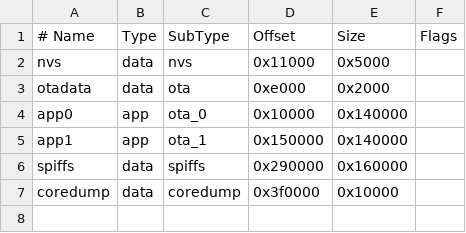
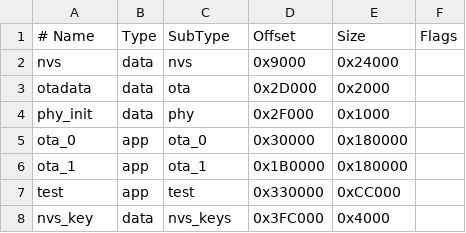
Before and after one commit to vortex314/zenoh-projects, a CSV file: zenoh-motor-pwm/partitions.csv, drawn as a sheet; removed rows and columns are numbered as before the commit, all else as after; the diff names each change by its address in the sheet, - before the commit and + after, or states it on an @@ line.

```diff
--- a/zenoh-motor-pwm/partitions.csv
+++ b/zenoh-motor-pwm/partitions.csv
-D2 (Offset): 0x11000
+D2 (Offset): 0x9000
-E2 (Size): 0x5000
+E2 (Size): 0x24000
-D3 (Offset): 0xe000
+D3 (Offset): 0x2D000
+row 4: phy_init | data | phy | 0x2F000 | 0x1000
-A5 (# Name): app0
+A5 (# Name): ota_0
-D5 (Offset): 0x10000
+D5 (Offset): 0x30000
-E5:E6 (Size): 0x140000
+E5:E6 (Size): 0x180000
-A6 (# Name): app1
+A6 (# Name): ota_1
-D6 (Offset): 0x150000
+D6 (Offset): 0x1B0000
-row 6: spiffs | data | spiffs | 0x290000 | 0x160000
-row 7: coredump | data | coredump | 0x3f0000 | 0x10000
+row 7: test | app | test | 0x330000 | 0xCC000
+row 8: nvs_key | data | nvs_keys | 0x3FC000 | 0x4000
```
Also changed, not shown: 10 other files.
